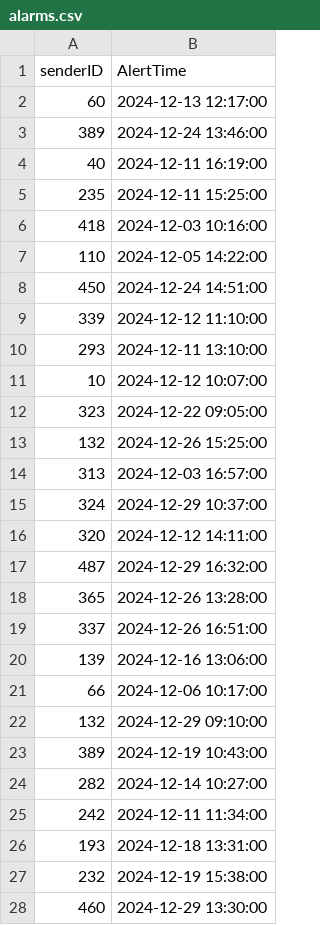
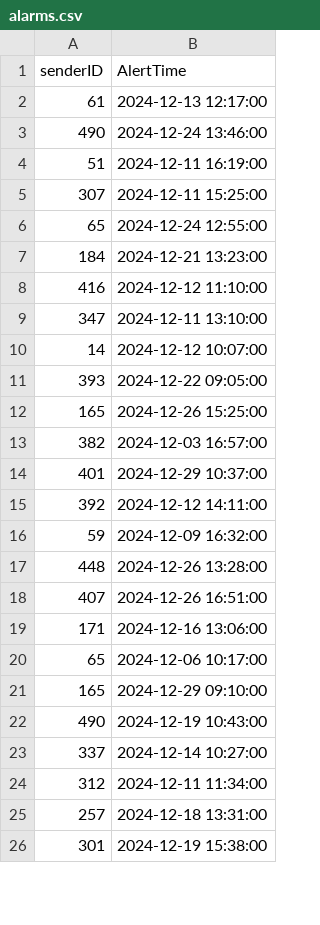
Before and after one commit to sinemistoktas/MySKL, a CSV file: database/alarms.csv, drawn as a sheet; only a part is shown; the diff covers the shown part only.

```diff
--- a/database/alarms.csv
+++ b/database/alarms.csv
@@ -1,28 +1,26 @@
 senderID,AlertTime
-60,2024-12-13 12:17:00
-389,2024-12-24 13:46:00
-40,2024-12-11 16:19:00
-235,2024-12-11 15:25:00
-418,2024-12-03 10:16:00
-110,2024-12-05 14:22:00
-450,2024-12-24 14:51:00
-339,2024-12-12 11:10:00
-293,2024-12-11 13:10:00
-10,2024-12-12 10:07:00
-323,2024-12-22 09:05:00
-132,2024-12-26 15:25:00
-313,2024-12-03 16:57:00
-324,2024-12-29 10:37:00
-320,2024-12-12 14:11:00
-487,2024-12-29 16:32:00
-365,2024-12-26 13:28:00
-337,2024-12-26 16:51:00
-139,2024-12-16 13:06:00
-66,2024-12-06 10:17:00
-132,2024-12-29 09:10:00
-389,2024-12-19 10:43:00
-282,2024-12-14 10:27:00
-242,2024-12-11 11:34:00
-193,2024-12-18 13:31:00
-232,2024-12-19 15:38:00
-460,2024-12-29 13:30:00
+61,2024-12-13 12:17:00
+490,2024-12-24 13:46:00
+51,2024-12-11 16:19:00
+307,2024-12-11 15:25:00
+65,2024-12-24 12:55:00
+184,2024-12-21 13:23:00
+416,2024-12-12 11:10:00
+347,2024-12-11 13:10:00
+14,2024-12-12 10:07:00
+393,2024-12-22 09:05:00
+165,2024-12-26 15:25:00
+382,2024-12-03 16:57:00
+401,2024-12-29 10:37:00
+392,2024-12-12 14:11:00
+59,2024-12-09 16:32:00
+448,2024-12-26 13:28:00
+407,2024-12-26 16:51:00
+171,2024-12-16 13:06:00
+65,2024-12-06 10:17:00
+165,2024-12-29 09:10:00
+490,2024-12-19 10:43:00
+337,2024-12-14 10:27:00
+312,2024-12-11 11:34:00
+257,2024-12-18 13:31:00
+301,2024-12-19 15:38:00
```
Also changed, not shown: 8 added rows, 6 removed rows and 7 edited cells elsewhere in this file, database/premium_students.csv, database/standard_students.csv, 2 other files.
